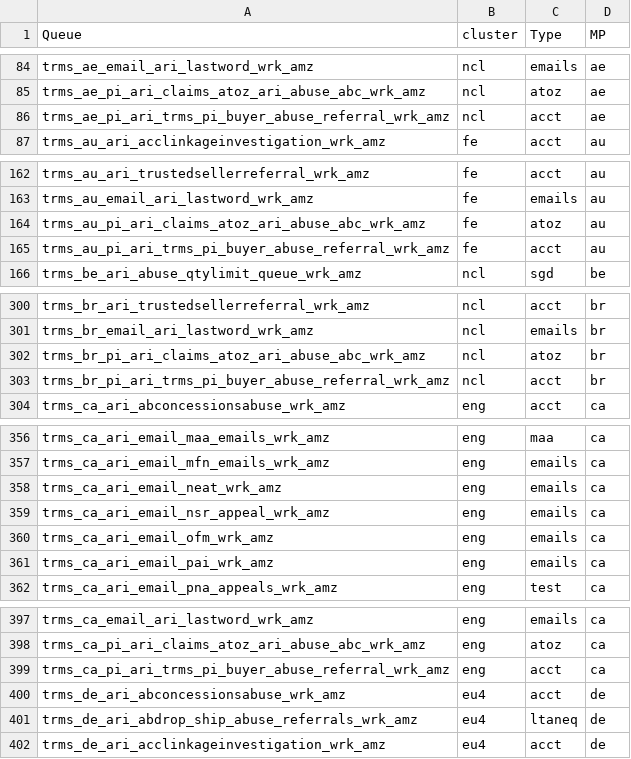
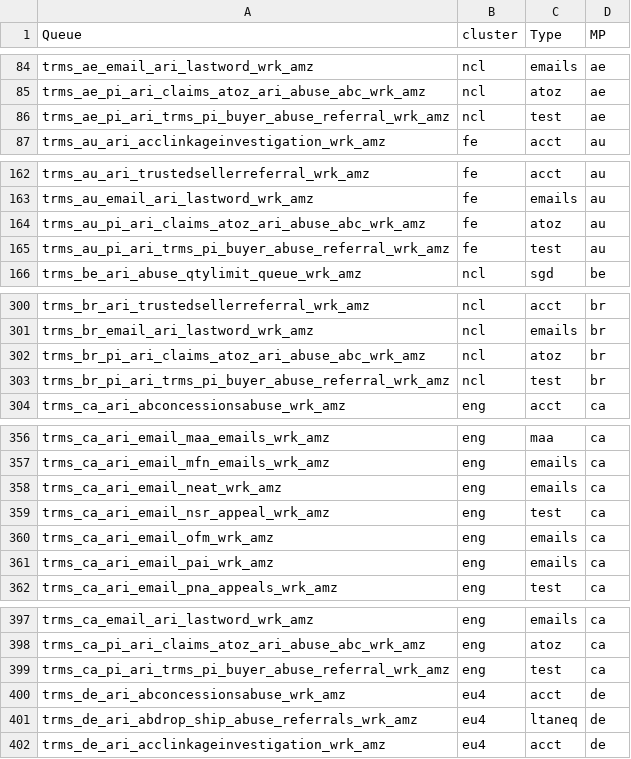
Before and after one commit to nikhilsaps/AutoQSR, a CSV file: Integrated/assets/typedict.csv, drawn as a sheet; only a part is shown, gaps mark what is left out; the diff covers the shown part only.

```diff
--- a/Integrated/assets/typedict.csv
+++ b/Integrated/assets/typedict.csv
@@ -85,3 +85,3 @@ trms_ae_email_ari_lastword_wrk_amz,ncl,emails,ae
 trms_ae_pi_ari_claims_atoz_ari_abuse_abc_wrk_amz,ncl,atoz,ae
-trms_ae_pi_ari_trms_pi_buyer_abuse_referral_wrk_amz,ncl,acct,ae
+trms_ae_pi_ari_trms_pi_buyer_abuse_referral_wrk_amz,ncl,test,ae
 trms_au_ari_acclinkageinvestigation_wrk_amz,fe,acct,au
@@ -164,3 +164,3 @@ trms_au_email_ari_lastword_wrk_amz,fe,emails,au
 trms_au_pi_ari_claims_atoz_ari_abuse_abc_wrk_amz,fe,atoz,au
-trms_au_pi_ari_trms_pi_buyer_abuse_referral_wrk_amz,fe,acct,au
+trms_au_pi_ari_trms_pi_buyer_abuse_referral_wrk_amz,fe,test,au
 trms_be_ari_abuse_qtylimit_queue_wrk_amz,ncl,sgd,be
@@ -302,3 +302,3 @@ trms_br_email_ari_lastword_wrk_amz,ncl,emails,br
 trms_br_pi_ari_claims_atoz_ari_abuse_abc_wrk_amz,ncl,atoz,br
-trms_br_pi_ari_trms_pi_buyer_abuse_referral_wrk_amz,ncl,acct,br
+trms_br_pi_ari_trms_pi_buyer_abuse_referral_wrk_amz,ncl,test,br
 trms_ca_ari_abconcessionsabuse_wrk_amz,eng,acct,ca
@@ -358,3 +358,3 @@ trms_ca_ari_email_mfn_emails_wrk_amz,eng,emails,ca
 trms_ca_ari_email_neat_wrk_amz,eng,emails,ca
-trms_ca_ari_email_nsr_appeal_wrk_amz,eng,emails,ca
+trms_ca_ari_email_nsr_appeal_wrk_amz,eng,test,ca
 trms_ca_ari_email_ofm_wrk_amz,eng,emails,ca
@@ -398,3 +398,3 @@ trms_ca_email_ari_lastword_wrk_amz,eng,emails,ca
 trms_ca_pi_ari_claims_atoz_ari_abuse_abc_wrk_amz,eng,atoz,ca
-trms_ca_pi_ari_trms_pi_buyer_abuse_referral_wrk_amz,eng,acct,ca
+trms_ca_pi_ari_trms_pi_buyer_abuse_referral_wrk_amz,eng,test,ca
 trms_de_ari_abconcessionsabuse_wrk_amz,eu4,acct,de
```
Also changed, not shown: 16 edited cells elsewhere in this file, 5 other files.
